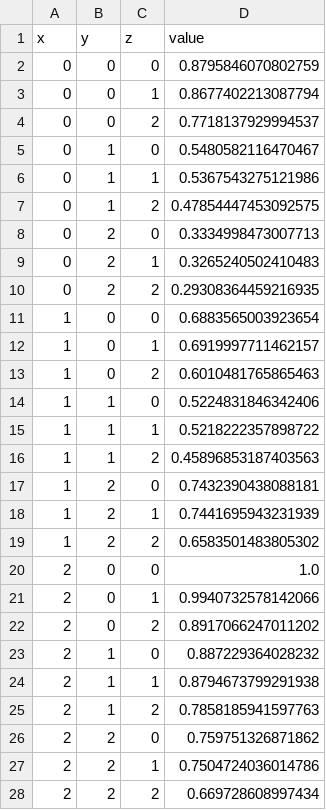
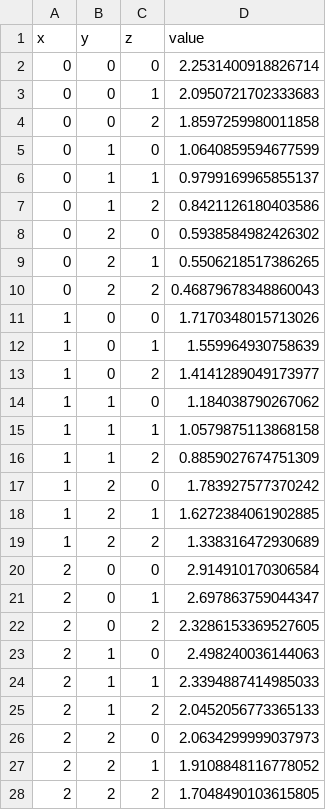
Before and after one commit to sesemiguel/TopSecret, a CSV file: REVISION/filters.csv, drawn as a sheet.

Commit message:
Revision 5x3 Input v2.0

```diff
--- a/REVISION/filters.csv
+++ b/REVISION/filters.csv
@@ -1,28 +1,28 @@
 x,y,z,value
-0,0,0,0.8795846070802759
-0,0,1,0.8677402213087794
-0,0,2,0.7718137929994537
-0,1,0,0.5480582116470467
-0,1,1,0.5367543275121986
-0,1,2,0.47854447453092575
-0,2,0,0.3334998473007713
-0,2,1,0.3265240502410483
-0,2,2,0.29308364459216935
-1,0,0,0.6883565003923654
-1,0,1,0.6919997711462157
-1,0,2,0.6010481765865463
-1,1,0,0.5224831846342406
-1,1,1,0.5218222357898722
-1,1,2,0.45896853187403563
-1,2,0,0.7432390438088181
-1,2,1,0.7441695943231939
-1,2,2,0.6583501483805302
-2,0,0,1.0
-2,0,1,0.9940732578142066
-2,0,2,0.8917066247011202
-2,1,0,0.887229364028232
-2,1,1,0.8794673799291938
-2,1,2,0.7858185941597763
-2,2,0,0.759751326871862
-2,2,1,0.7504724036014786
-2,2,2,0.669728608997434
+0,0,0,2.2531400918826714
+0,0,1,2.0950721702333683
+0,0,2,1.8597259980011858
+0,1,0,1.0640859594677599
+0,1,1,0.9799169965855137
+0,1,2,0.8421126180403586
+0,2,0,0.5938584982426302
+0,2,1,0.5506218517386265
+0,2,2,0.46879678348860043
+1,0,0,1.7170348015713026
+1,0,1,1.559964930758639
+1,0,2,1.4141289049173977
+1,1,0,1.184038790267062
+1,1,1,1.0579875113868158
+1,1,2,0.8859027674751309
+1,2,0,1.783927577370242
+1,2,1,1.6272384061902885
+1,2,2,1.338316472930689
+2,0,0,2.914910170306584
+2,0,1,2.697863759044347
+2,0,2,2.3286153369527605
+2,1,0,2.498240036144063
+2,1,1,2.3394887414985033
+2,1,2,2.0452056773365133
+2,2,0,2.0634299999037973
+2,2,1,1.9108848116778052
+2,2,2,1.7048490103615805
```
Also changed, not shown: REVISION/FC.csv, 1 other file.
